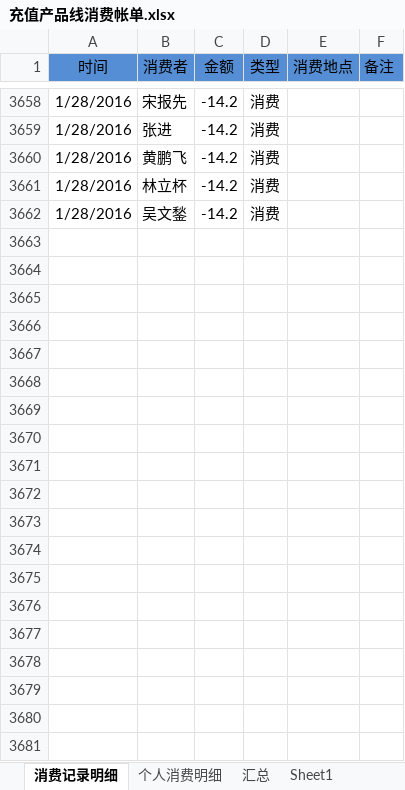
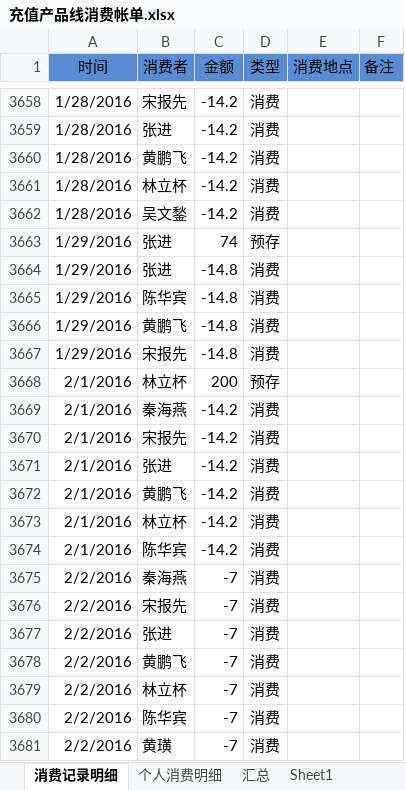
Before and after one commit to junyangren/BillingInfo, an Excel workbook: 充值产品线消费帐单.xlsx, sheet 消费记录明细, drawn as a sheet; only a part is shown, gaps mark what is left out; values as stored, in another font and other column widths than the file's, no borders; conditional formats not drawn; the diff names each change by its address in the sheet, - before the commit and + after, or states it on an @@ line.

Commit message:
ok

```diff
--- a/充值产品线消费帐单.xlsx (sheet 消费记录明细)
+++ b/充值产品线消费帐单.xlsx (sheet 消费记录明细)
+row 3663: 1/29/2016 | 张进 | 74 | 预存
+row 3664: 1/29/2016 | 张进 | -14.8 | 消费
+row 3665: 1/29/2016 | 陈华宾 | -14.8 | 消费
+row 3666: 1/29/2016 | 黄鹏飞 | -14.8 | 消费
+row 3667: 1/29/2016 | 宋报先 | -14.8 | 消费
+row 3668: 2/1/2016 | 林立杯 | 200 | 预存
+row 3669: 2/1/2016 | 秦海燕 | -14.2 | 消费
+row 3670: 2/1/2016 | 宋报先 | -14.2 | 消费
+row 3671: 2/1/2016 | 张进 | -14.2 | 消费
+row 3672: 2/1/2016 | 黄鹏飞 | -14.2 | 消费
+row 3673: 2/1/2016 | 林立杯 | -14.2 | 消费
+row 3674: 2/1/2016 | 陈华宾 | -14.2 | 消费
+row 3675: 2/2/2016 | 秦海燕 | -7 | 消费
+row 3676: 2/2/2016 | 宋报先 | -7 | 消费
+row 3677: 2/2/2016 | 张进 | -7 | 消费
+row 3678: 2/2/2016 | 黄鹏飞 | -7 | 消费
+row 3679: 2/2/2016 | 林立杯 | -7 | 消费
+row 3680: 2/2/2016 | 陈华宾 | -7 | 消费
+row 3681: 2/2/2016 | 黄璜 | -7 | 消费
```
Also changed, not shown: sheet 个人消费明细, sheet 汇总.
